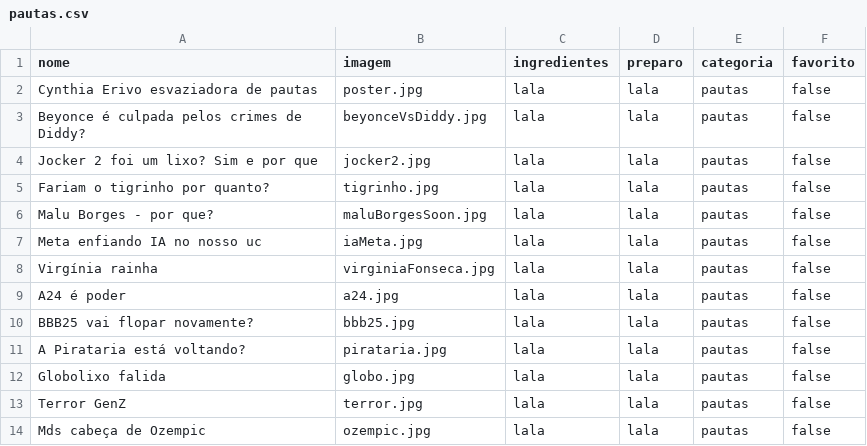
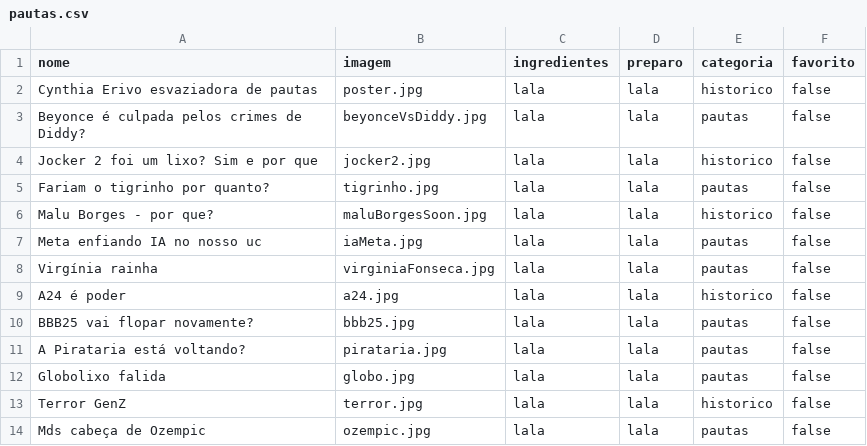
Before and after one commit to Shahdaddana/pautasPodcast, a CSV file: pautas.csv, drawn as a sheet.

Commit message:
Update pautas.csv

```diff
--- a/pautas.csv
+++ b/pautas.csv
@@ -1,10 +1,10 @@
 nome,imagem,ingredientes,preparo,categoria,favorito
-Cynthia Erivo esvaziadora de pautas, poster.jpg, "lala", "lala", pautas, false
+Cynthia Erivo esvaziadora de pautas, poster.jpg, "lala", "lala", historico, false
 Beyonce é culpada pelos crimes de Diddy?, beyonceVsDiddy.jpg,"lala", "lala", pautas, false
-Jocker 2 foi um lixo? Sim e por que, jocker2.jpg,"lala", "lala", pautas, false
+Jocker 2 foi um lixo? Sim e por que, jocker2.jpg,"lala", "lala", historico, false
 Fariam o tigrinho por quanto?, tigrinho.jpg,"lala", "lala", pautas, false
-Malu Borges - por que?, maluBorgesSoon.jpg,"lala", "lala", pautas, false
+Malu Borges - por que?, maluBorgesSoon.jpg,"lala", "lala", historico, false
 Meta enfiando IA no nosso uc, iaMeta.jpg,"lala", "lala", pautas, false
 Virgínia rainha, virginiaFonseca.jpg,"lala", "lala", pautas, false
-A24 é poder, a24.jpg,"lala", "lala", pautas, false
+A24 é poder, a24.jpg,"lala", "lala", historico, false
 BBB25 vai flopar novamente?, bbb25.jpg,"lala", "lala", pautas, false
@@ -12,3 +12,3 @@ A Pirataria está voltando?, pirataria.jpg,"lala", "lala", pautas, false
 Globolixo falida,globo.jpg,"lala", "lala", pautas, false
-Terror GenZ, terror.jpg,"lala", "lala", pautas, false
+Terror GenZ, terror.jpg,"lala", "lala", historico, false
 Mds cabeça de Ozempic, ozempic.jpg,"lala", "lala", pautas, false
```
